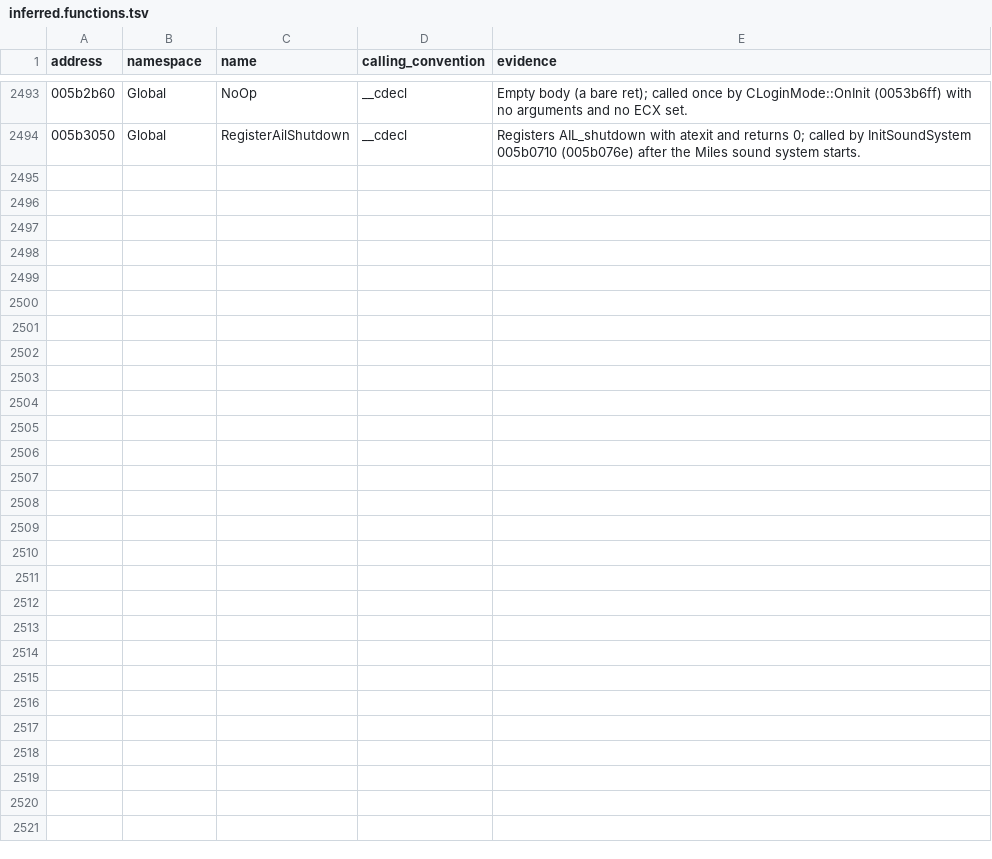
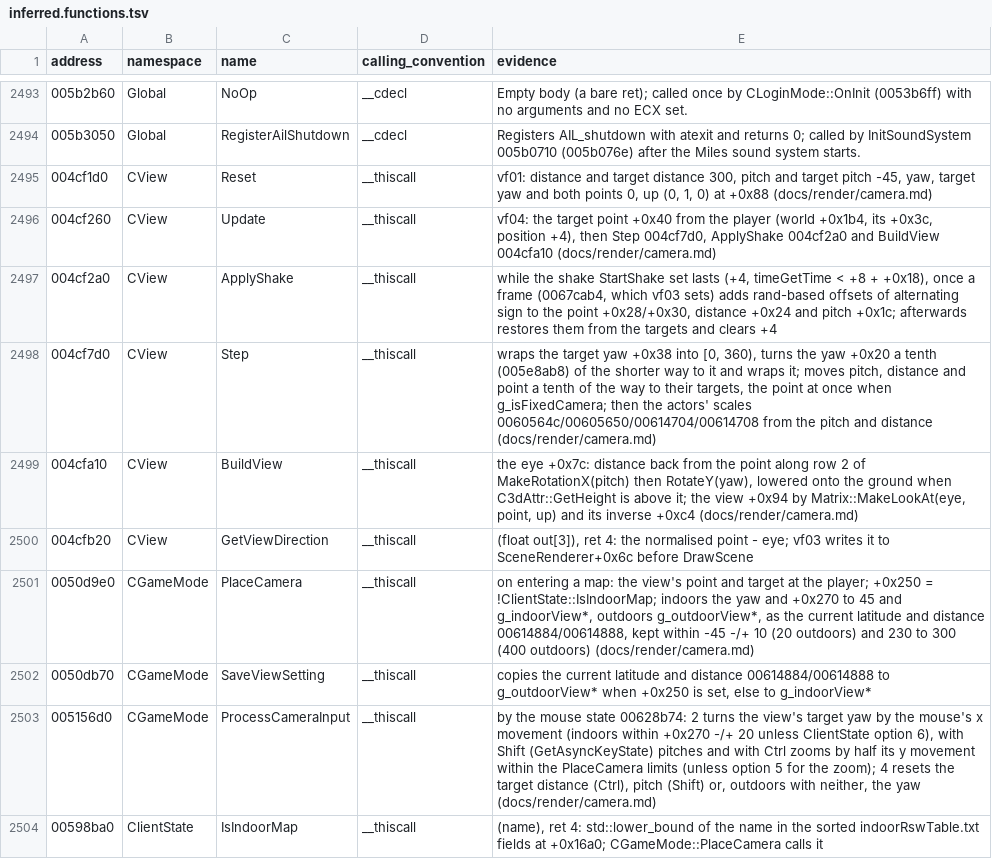
Before and after one commit to keyehzy/ragexe, a TSV file: analysis/labels/inferred.functions.tsv, drawn as a sheet; only a part is shown, gaps mark what is left out.

```diff
--- a/analysis/labels/inferred.functions.tsv
+++ b/analysis/labels/inferred.functions.tsv
@@ -2494 +2494,11 @@ address	namespace	name	calling_convention	evidence
 005b3050	Global	RegisterAilShutdown	__cdecl	Registers AIL_shutdown with atexit and returns 0; called by InitSoundSystem 005b0710 (005b076e) after the Miles sound system starts.
+004cf1d0	CView	Reset	__thiscall	vf01: distance and target distance 300, pitch and target pitch -45, yaw, target yaw and both points 0, up (0, 1, 0) at +0x88 (docs/render/camera.md)
+004cf260	CView	Update	__thiscall	vf04: the target point +0x40 from the player (world +0x1b4, its +0x3c, position +4), then Step 004cf7d0, ApplyShake 004cf2a0 and BuildView 004cfa10 (docs/render/camera.md)
+004cf2a0	CView	ApplyShake	__thiscall	while the shake StartShake set lasts (+4, timeGetTime < +8 + +0x18), once a frame (0067cab4, which vf03 sets) adds rand-based offsets of alternating sign to the point +0x28/+0x30, distance +0x24 and pitch +0x1c; afterwards restores them from the targets and clears +4
+004cf7d0	CView	Step	__thiscall	wraps the target yaw +0x38 into [0, 360), turns the yaw +0x20 a tenth (005e8ab8) of the shorter way to it and wraps it; moves pitch, distance and point a tenth of the way to their targets, the point at once when g_isFixedCamera; then the actors' scales 0060564c/00605650/00614704/00614708 from the pitch and distance (docs/render/camera.md)
+004cfa10	CView	BuildView	__thiscall	the eye +0x7c: distance back from the point along row 2 of MakeRotationX(pitch) then RotateY(yaw), lowered onto the ground when C3dAttr::GetHeight is above it; the view +0x94 by Matrix::MakeLookAt(eye, point, up) and its inverse +0xc4 (docs/render/camera.md)
+004cfb20	CView	GetViewDirection	__thiscall	(float out[3]), ret 4: the normalised point - eye; vf03 writes it to SceneRenderer+0x6c before DrawScene
+0050d9e0	CGameMode	PlaceCamera	__thiscall	on entering a map: the view's point and target at the player; +0x250 = !ClientState::IsIndoorMap; indoors the yaw and +0x270 to 45 and g_indoorView*, outdoors g_outdoorView*, as the current latitude and distance 00614884/00614888, kept within -45 -/+ 10 (20 outdoors) and 230 to 300 (400 outdoors) (docs/render/camera.md)
+0050db70	CGameMode	SaveViewSetting	__thiscall	copies the current latitude and distance 00614884/00614888 to g_outdoorView* when +0x250 is set, else to g_indoorView*
+005156d0	CGameMode	ProcessCameraInput	__thiscall	by the mouse state 00628b74: 2 turns the view's target yaw by the mouse's x movement (indoors within +0x270 -/+ 20 unless ClientState option 6), with Shift (GetAsyncKeyState) pitches and with Ctrl zooms by half its y movement within the PlaceCamera limits (unless option 5 for the zoom); 4 resets the target distance (Ctrl), pitch (Shift) or, outdoors with neither, the yaw (docs/render/camera.md)
+00598ba0	ClientState	IsIndoorMap	__thiscall	(name), ret 4: std::lower_bound of the name in the sorted indoorRswTable.txt fields at +0x16a0; CGameMode::PlaceCamera calls it
```
Also changed, not shown: analysis/exports/Ragexe.exe.vtables.tsv, analysis/labels/inferred.data.tsv, 23 other files.
